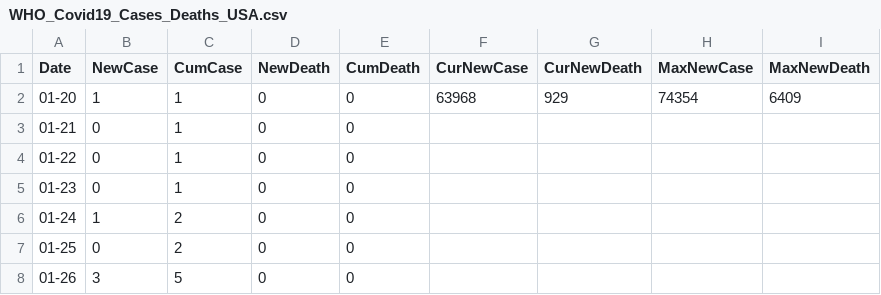
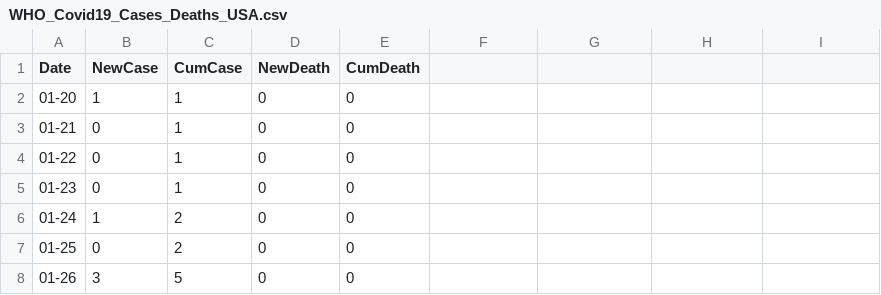
Before and after one commit to nprate2/CS498-Narrative-Vis, a CSV file: WHO_Covid19_Cases_Deaths_USA.csv, drawn as a sheet; only a part is shown; the diff names each change by its address in the sheet, - before the commit and + after, or states it on an @@ line.

```diff
--- a/WHO_Covid19_Cases_Deaths_USA.csv
+++ b/WHO_Covid19_Cases_Deaths_USA.csv
-F1: CurNewCase
+F1: (empty)
-G1: CurNewDeath
+G1: (empty)
-H1: MaxNewCase
+H1: (empty)
-I1: MaxNewDeath
+I1: (empty)
-F2: 63968
+F2: (empty)
-G2: 929
+G2: (empty)
-H2: 74354
+H2: (empty)
-I2: 6409
+I2: (empty)
```
Also changed, not shown: 1 other file.
